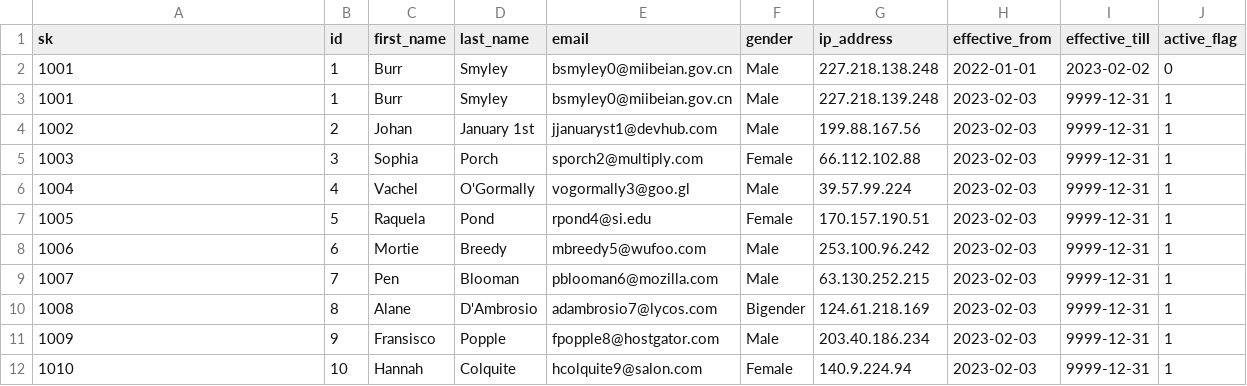
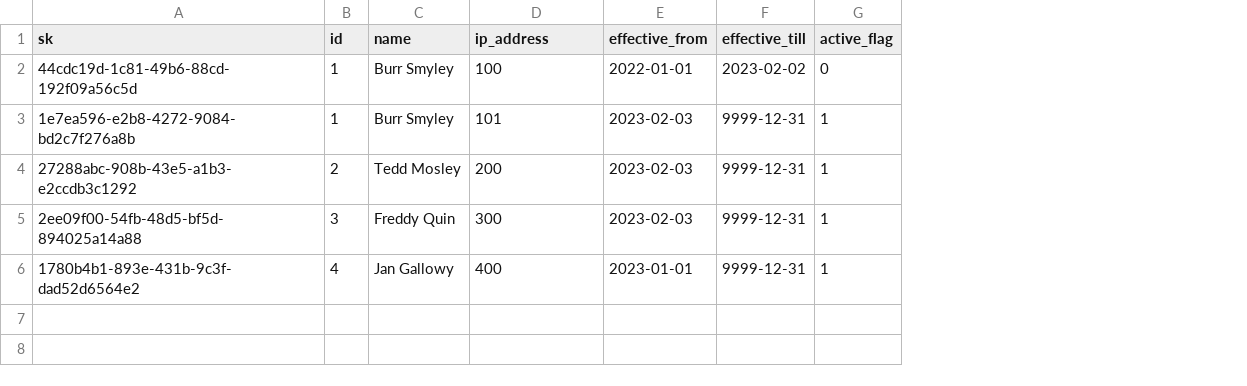
Before and after one commit to bauerch/data-utils, a CSV file: src/model/notebooks/dim_user.csv, drawn as a sheet; removed rows and columns are numbered as before the commit, all else as after; the diff names each change by its address in the sheet, - before the commit and + after, or states it on an @@ line.

Commit message:
Update SCD notebook

```diff
--- a/src/model/notebooks/dim_user.csv
+++ b/src/model/notebooks/dim_user.csv
-column C (first_name), rows 2-6: Burr | Burr | Johan | Sophia | Vachel
-column D (last_name), rows 2-6: Smyley | Smyley | January 1st | Porch | O'Gormally
-column E (email), rows 2-6: bsmyley0@miibeian.gov.cn | bsmyley0@miibeian.gov.cn | jjanuaryst1@devhub.com | sporch2@multiply.com | vogormally3@goo.gl
-column F (gender), rows 2-6: Male | Male | Male | Female | Male
+column C (name), rows 2-6: Burr Smyley | Burr Smyley | Tedd Mosley | Freddy Quin | Jan Gallowy
-A2 (sk): 1001
+A2 (sk): 44cdc19d-1c81-49b6-88cd-192f09a56c5d
-D2 (ip_address): 227.218.138.248
+D2 (ip_address): 100
-A3 (sk): 1001
+A3 (sk): 1e7ea596-e2b8-4272-9084-bd2c7f276a8b
-D3 (ip_address): 227.218.139.248
+D3 (ip_address): 101
-A4 (sk): 1002
+A4 (sk): 27288abc-908b-43e5-a1b3-e2ccdb3c1292
-D4 (ip_address): 199.88.167.56
+D4 (ip_address): 200
-A5 (sk): 1003
+A5 (sk): 2ee09f00-54fb-48d5-bf5d-894025a14a88
-D5 (ip_address): 66.112.102.88
+D5 (ip_address): 300
-A6 (sk): 1004
+A6 (sk): 1780b4b1-893e-431b-9c3f-dad52d6564e2
-D6 (ip_address): 39.57.99.224
+D6 (ip_address): 400
-E6 (effective_from): 2023-02-03
+E6 (effective_from): 2023-01-01
-row 7: 1005 | 5 | Raquela | Pond | rpond4@si.edu | Female | 170.157.190.51 | 2023-02-03 | 9999-12-31 | 1
-row 8: 1006 | 6 | Mortie | Breedy | mbreedy5@wufoo.com | Male | 253.100.96.242 | 2023-02-03 | 9999-12-31 | 1
-row 9: 1007 | 7 | Pen | Blooman | pblooman6@mozilla.com | Male | 63.130.252.215 | 2023-02-03 | 9999-12-31 | 1
-row 10: 1008 | 8 | Alane | D'Ambrosio | adambrosio7@lycos.com | Bigender | 124.61.218.169 | 2023-02-03 | 9999-12-31 | 1
-row 11: 1009 | 9 | Fransisco | Popple | fpopple8@hostgator.com | Male | 203.40.186.234 | 2023-02-03 | 9999-12-31 | 1
-row 12: 1010 | 10 | Hannah | Colquite | hcolquite9@salon.com | Female | 140.9.224.94 | 2023-02-03 | 9999-12-31 | 1
```
Also changed, not shown: 3 other files.
